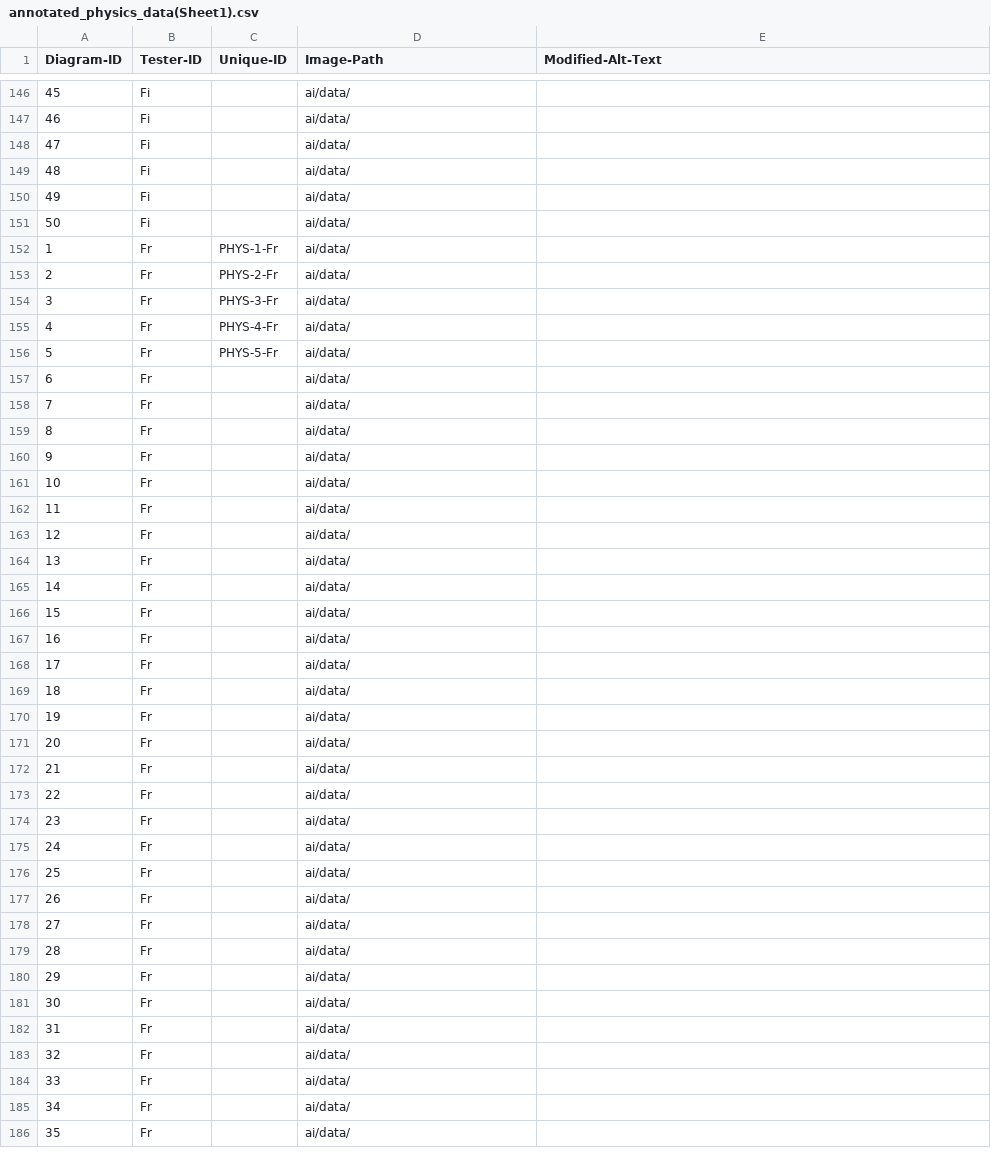
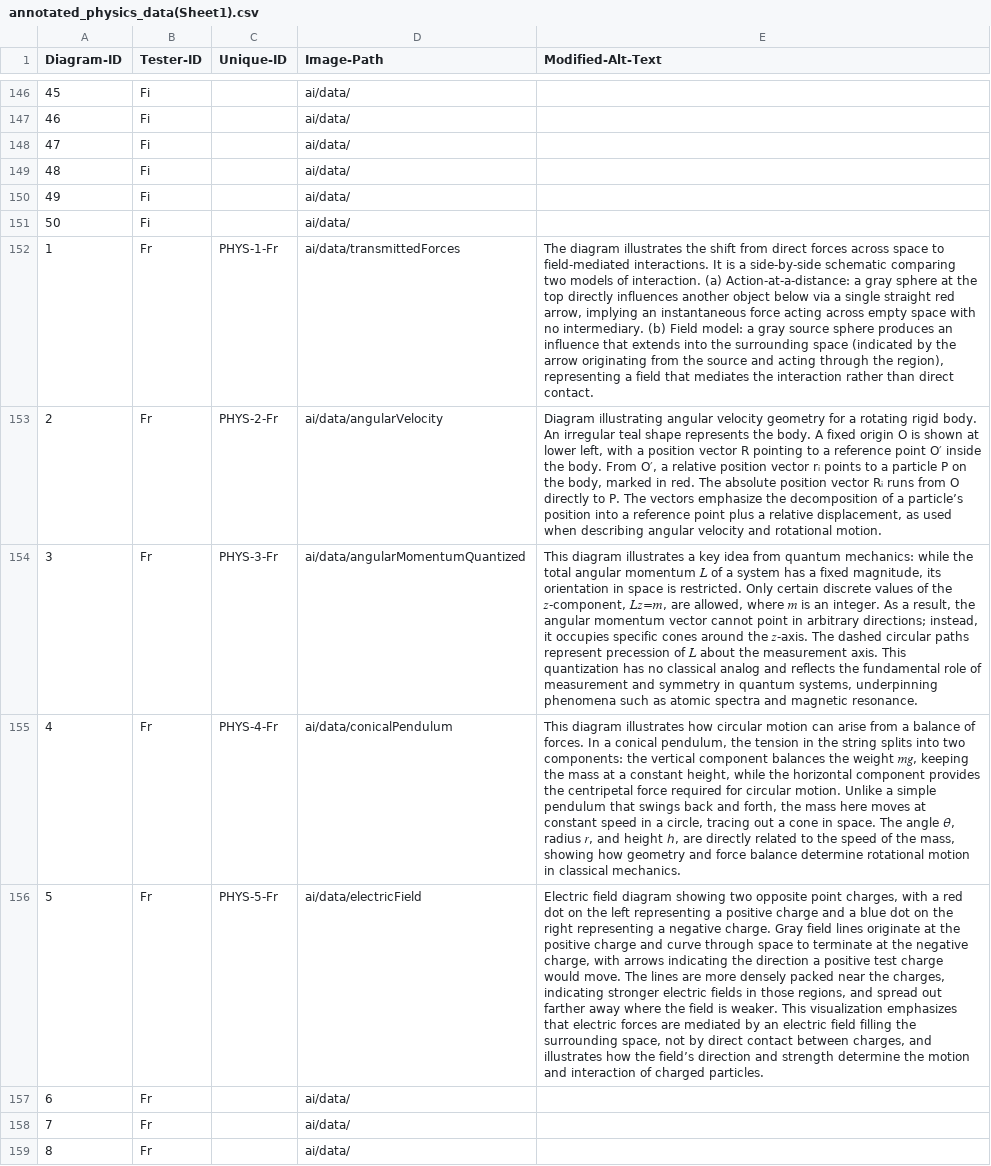
Before and after one commit to 4G06-CAPSTONE-2025/Reading4All, a CSV file: ai/annotations/annotated_physics_data(Sheet1).csv, drawn as a sheet; only a part is shown, gaps mark what is left out; the shorter side is filled out with more unchanged rows; the diff names each change by its address in the sheet, - before the commit and + after, or states it on an @@ line.

Commit message:
annotation + collecting images draft 1 (refs #402, #403)

```diff
--- a/ai/annotations/annotated_physics_data(Sheet1).csv
+++ b/ai/annotations/annotated_physics_data(Sheet1).csv
-D152 (Image-Path): ai/data/
+D152 (Image-Path): ai/data/transmittedForces
-E152 (Modified-Alt-Text): (empty)
+E152 (Modified-Alt-Text): The diagram illustrates the shift from direct forces across space to field-mediated interactions. It is a side-by-side schematic comparing two models of interaction. (a) Action-at-a-distance: a gray sphere at the top directly influences another object below via a single straight red arrow, implying an instantaneous force acting across empty space with no intermediary. (b) Field model: a gray source sphere produces an influence that extends into the surrounding space (indicated by the arrow originating from the source and acting through the region), representing a field that mediates the interaction rather than direct contact.
-D153 (Image-Path): ai/data/
+D153 (Image-Path): ai/data/angularVelocity
-E153 (Modified-Alt-Text): (empty)
+E153 (Modified-Alt-Text): Diagram illustrating angular velocity geometry for a rotating rigid body. An irregular teal shape represents the body. A fixed origin O is shown at lower left, with a position vector R pointing to a reference point O′ inside the body. From O′, a relative position vector rᵢ points to a particle P on the body, marked in red. The absolute position vector Rᵢ runs from O directly to P. The vectors emphasize the decomposition of a particle’s position into a reference point plus a relative displacement, as used when describing angular velocity and rotational motion.
-D154 (Image-Path): ai/data/
+D154 (Image-Path): ai/data/angularMomentumQuantized
-E154 (Modified-Alt-Text): (empty)
+E154 (Modified-Alt-Text): This diagram illustrates a key idea from quantum mechanics: while the total angular momentum 𝐿 of a system has a fixed magnitude, its orientation in space is restricted. Only certain discrete values of the 𝑧-component, 𝐿𝑧=𝑚, are allowed, where 𝑚 is an integer. As a result, the angular momentum vector cannot point in arbitrary directions; instead, it occupies specific cones around the 𝑧-axis. The dashed circular paths represent precession of 𝐿 about the measurement axis. This quantization has no classical analog and reflects the fundamental role of measurement and symmetry in quantum systems, underpinning phenomena such as atomic spectra and magnetic resonance.
-D155 (Image-Path): ai/data/
+D155 (Image-Path): ai/data/conicalPendulum
-E155 (Modified-Alt-Text): (empty)
+E155 (Modified-Alt-Text): This diagram illustrates how circular motion can arise from a balance of forces. In a conical pendulum, the tension in the string splits into two components: the vertical component balances the weight 𝑚𝑔, keeping the mass at a constant height, while the horizontal component provides the centripetal force required for circular motion. Unlike a simple pendulum that swings back and forth, the mass here moves at constant speed in a circle, tracing out a cone in space. The angle 𝜃, radius 𝑟, and height ℎ, are directly related to the speed of the mass, showing how geometry and force balance determine rotational motion in classical mechanics.
-D156 (Image-Path): ai/data/
+D156 (Image-Path): ai/data/electricField
-E156 (Modified-Alt-Text): (empty)
+E156 (Modified-Alt-Text): Electric field diagram showing two opposite point charges, with a red dot on the left representing a positive charge and a blue dot on the right representing a negative charge. Gray field lines originate at the positive charge and curve through space to terminate at the negative charge, with arrows indicating the direction a positive test charge would move. The lines are more densely packed near the charges, indicating stronger electric fields in those regions, and spread out farther away where the field is weaker. This visualization emphasizes that electric forces are mediated by an electric field filling the surrounding space, not by direct contact between charges, and illustrates how the field’s direction and strength determine the motion and interaction of charged particles.
```
